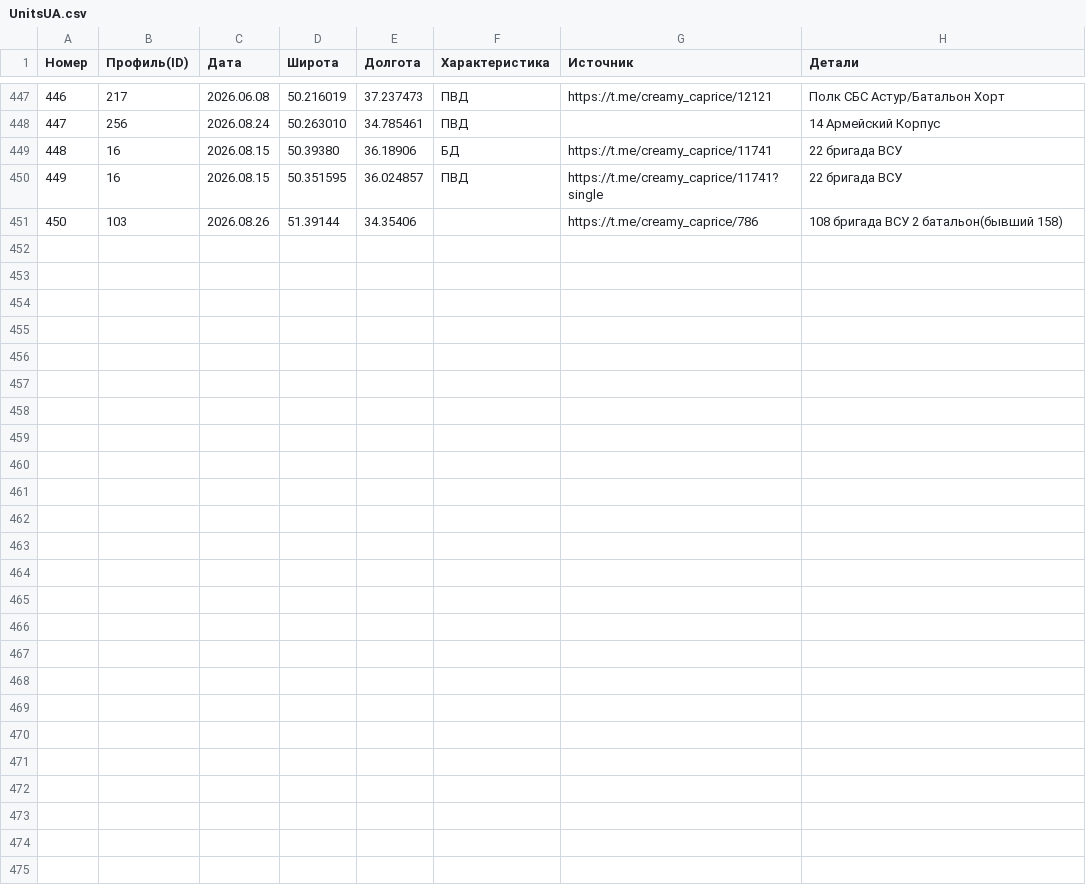
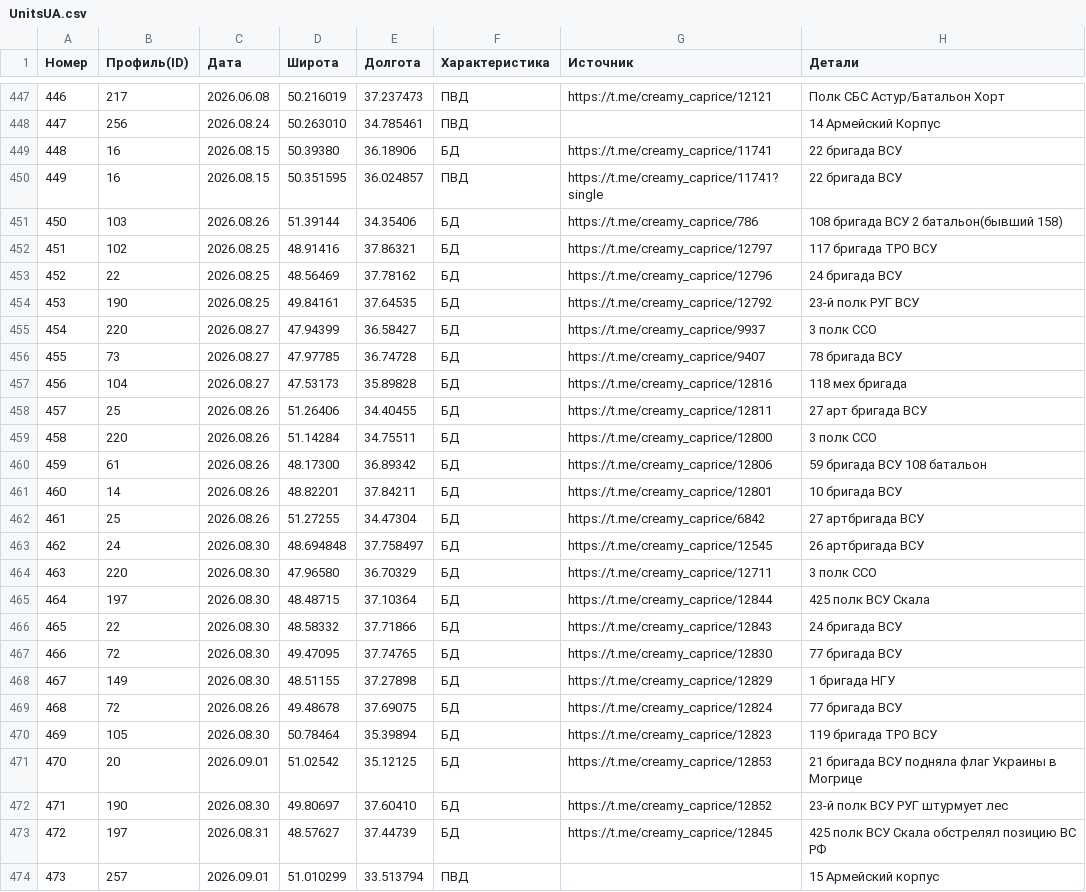
Before and after one commit to creamy-caprice/dataviewer, a CSV file: kml/Geolocations/UnitsUA.csv, drawn as a sheet; only a part is shown, gaps mark what is left out; the diff covers the shown part only.

Commit message:
Add files via upload

```diff
--- a/kml/Geolocations/UnitsUA.csv
+++ b/kml/Geolocations/UnitsUA.csv
@@ -450,2 +450,25 @@
 449,16,2026.08.15,50.351595,36.024857,ПВД,https://t.me/creamy_caprice/11741?single,22 бригада ВСУ
-450,103,2026.08.26,51.39144,34.35406,,https://t.me/creamy_caprice/786,108 бригада ВСУ 2 батальон(бывший 158)
+450,103,2026.08.26,51.39144,34.35406,БД,https://t.me/creamy_caprice/786,108 бригада ВСУ 2 батальон(бывший 158)
+451,102,2026.08.25,48.91416,37.86321,БД,https://t.me/creamy_caprice/12797,117 бригада ТРО ВСУ
+452,22,2026.08.25,48.56469,37.78162,БД,https://t.me/creamy_caprice/12796,24 бригада ВСУ
+453,190,2026.08.25,49.84161,37.64535,БД,https://t.me/creamy_caprice/12792,23-й полк РУГ ВСУ
+454,220,2026.08.27,47.94399,36.58427,БД,https://t.me/creamy_caprice/9937, 3 полк ССО
+455,73,2026.08.27,47.97785,36.74728,БД,https://t.me/creamy_caprice/9407,78 бригада ВСУ
+456,104,2026.08.27,47.53173,35.89828,БД,https://t.me/creamy_caprice/12816,118 мех бригада
+457,25,2026.08.26,51.26406,34.40455,БД,https://t.me/creamy_caprice/12811,27 арт бригада ВСУ
+458,220,2026.08.26,51.14284,34.75511,БД,https://t.me/creamy_caprice/12800,3 полк ССО
+459,61,2026.08.26,48.17300,36.89342,БД,https://t.me/creamy_caprice/12806,59 бригада ВСУ 108 батальон
+460,14,2026.08.26,48.82201,37.84211,БД,https://t.me/creamy_caprice/12801,10 бригада ВСУ
+461,25,2026.08.26,51.27255,34.47304,БД,https://t.me/creamy_caprice/6842,27 артбригада ВСУ
+462,24,2026.08.30,48.694848,37.758497,БД,https://t.me/creamy_caprice/12545,26 артбригада ВСУ
+463,220,2026.08.30,47.96580,36.70329,БД,https://t.me/creamy_caprice/12711,3 полк ССО
+464,197,2026.08.30,48.48715,37.10364,БД,https://t.me/creamy_caprice/12844,425 полк ВСУ Скала
+465,22,2026.08.30,48.58332,37.71866,БД,https://t.me/creamy_caprice/12843,24 бригада ВСУ
+466,72,2026.08.30,49.47095,37.74765,БД,https://t.me/creamy_caprice/12830,77 бригада ВСУ
+467,149,2026.08.30,48.51155,37.27898,БД,https://t.me/creamy_caprice/12829,1 бригада НГУ
+468,72,2026.08.26,49.48678,37.69075,БД,https://t.me/creamy_caprice/12824,77 бригада ВСУ
+469,105,2026.08.30,50.78464,35.39894,БД,https://t.me/creamy_caprice/12823,119 бригада ТРО ВСУ
+470,20,2026.09.01,51.02542,35.12125,БД,https://t.me/creamy_caprice/12853,21 бригада ВСУ подняла флаг Украины в Могрице
+471,190,2026.08.30,49.80697,37.60410,БД,https://t.me/creamy_caprice/12852,23-й полк ВСУ РУГ штурмует лес
+472,197,2026.08.31,48.57627,37.44739,БД,https://t.me/creamy_caprice/12845,425 полк ВСУ Скала обстрелял позицию ВС РФ
+473,257,2026.09.01,51.010299,33.513794,ПВД,,15 Армейский корпус
```
Also changed, not shown: 2 edited cells elsewhere in this file.
